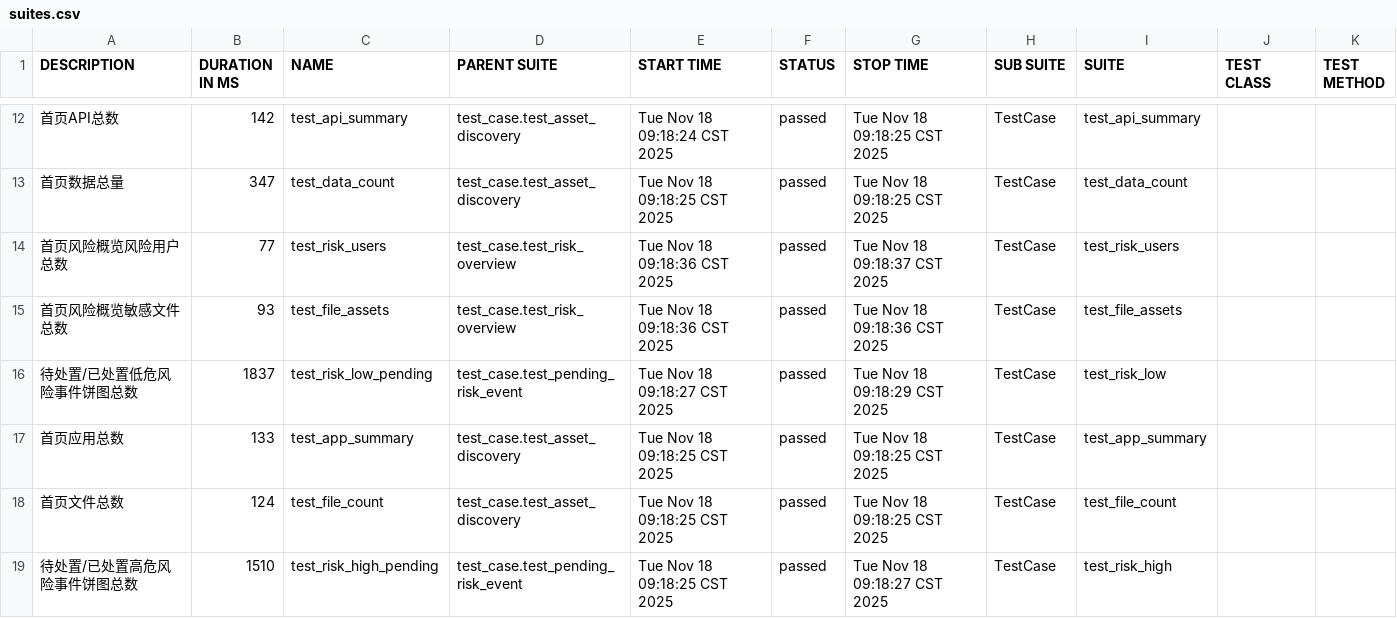
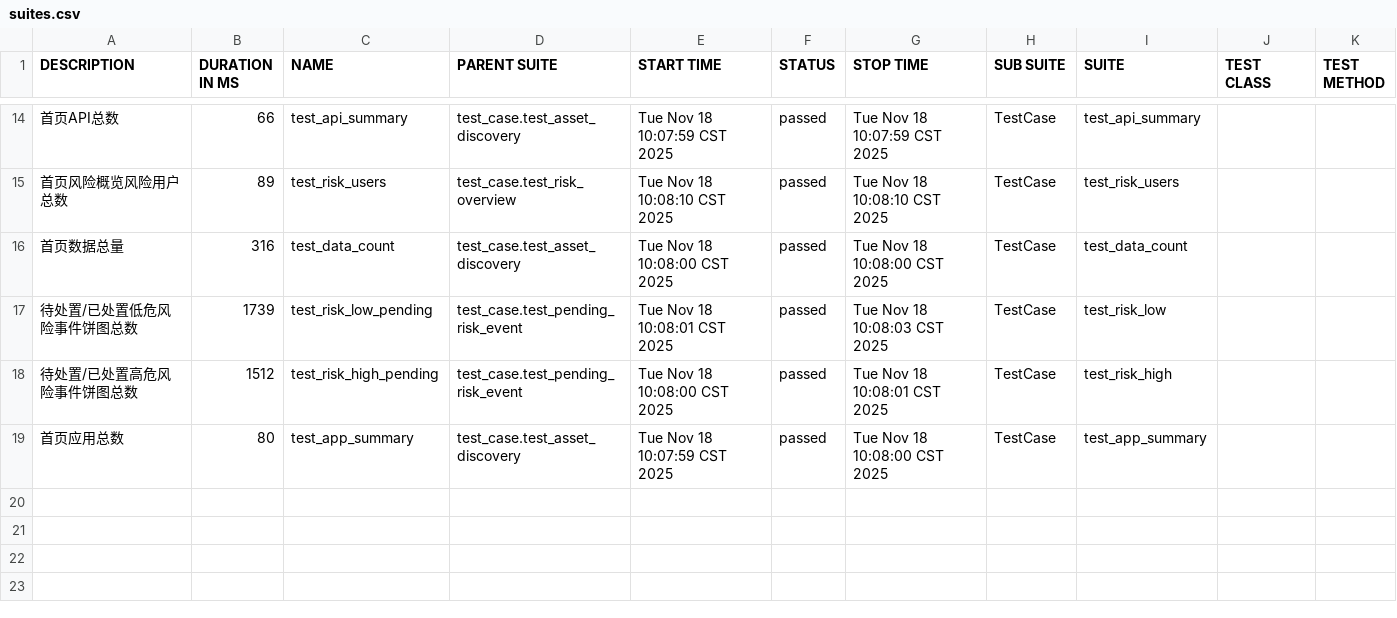
Before and after one commit to lwb0973/pytest_new_Practical_combat, a CSV file: report/data/suites.csv, drawn as a sheet; only a part is shown, gaps mark what is left out; the diff covers the shown part only.

```diff
--- a/report/data/suites.csv
+++ b/report/data/suites.csv
@@ -12,8 +14,6 @@
-"首页API总数","142","test_api_summary","test_case.test_asset_discovery","Tue Nov 18 09:18:24 CST 2025","passed","Tue Nov 18 09:18:25 CST 2025","TestCase","test_api_summary","",""
-"首页数据总量","347","test_data_count","test_case.test_asset_discovery","Tue Nov 18 09:18:25 CST 2025","passed","Tue Nov 18 09:18:25 CST 2025","TestCase","test_data_count","",""
-"首页风险概览风险用户总数","77","test_risk_users","test_case.test_risk_overview","Tue Nov 18 09:18:36 CST 2025","passed","Tue Nov 18 09:18:37 CST 2025","TestCase","test_risk_users","",""
-"首页风险概览敏感文件总数","93","test_file_assets","test_case.test_risk_overview","Tue Nov 18 09:18:36 CST 2025","passed","Tue Nov 18 09:18:36 CST 2025","TestCase","test_file_assets","",""
-"待处置/已处置低危风险事件饼图总数","1837","test_risk_low_pending","test_case.test_pending_risk_event","Tue Nov 18 09:18:27 CST 2025","passed","Tue Nov 18 09:18:29 CST 2025","TestCase","test_risk_low","",""
-"首页应用总数","133","test_app_summary","test_case.test_asset_discovery","Tue Nov 18 09:18:25 CST 2025","passed","Tue Nov 18 09:18:25 CST 2025","TestCase","test_app_summary","",""
-"首页文件总数","124","test_file_count","test_case.test_asset_discovery","Tue Nov 18 09:18:25 CST 2025","passed","Tue Nov 18 09:18:25 CST 2025","TestCase","test_file_count","",""
-"待处置/已处置高危风险事件饼图总数","1510","test_risk_high_pending","test_case.test_pending_risk_event","Tue Nov 18 09:18:25 CST 2025","passed","Tue Nov 18 09:18:27 CST 2025","TestCase","test_risk_high","",""
+"首页API总数","66","test_api_summary","test_case.test_asset_discovery","Tue Nov 18 10:07:59 CST 2025","passed","Tue Nov 18 10:07:59 CST 2025","TestCase","test_api_summary","",""
+"首页风险概览风险用户总数","89","test_risk_users","test_case.test_risk_overview","Tue Nov 18 10:08:10 CST 2025","passed","Tue Nov 18 10:08:10 CST 2025","TestCase","test_risk_users","",""
+"首页数据总量","316","test_data_count","test_case.test_asset_discovery","Tue Nov 18 10:08:00 CST 2025","passed","Tue Nov 18 10:08:00 CST 2025","TestCase","test_data_count","",""
+"待处置/已处置低危风险事件饼图总数","1739","test_risk_low_pending","test_case.test_pending_risk_event","Tue Nov 18 10:08:01 CST 2025","passed","Tue Nov 18 10:08:03 CST 2025","TestCase","test_risk_low","",""
+"待处置/已处置高危风险事件饼图总数","1512","test_risk_high_pending","test_case.test_pending_risk_event","Tue Nov 18 10:08:00 CST 2025","passed","Tue Nov 18 10:08:01 CST 2025","TestCase","test_risk_high","",""
+"首页应用总数","80","test_app_summary","test_case.test_asset_discovery","Tue Nov 18 10:07:59 CST 2025","passed","Tue Nov 18 10:08:00 CST 2025","TestCase","test_app_summary","",""
```
Also changed, not shown: 6 added rows, 4 removed rows and 25 edited cells elsewhere in this file, report/data/behaviors.csv, 21 other files.
